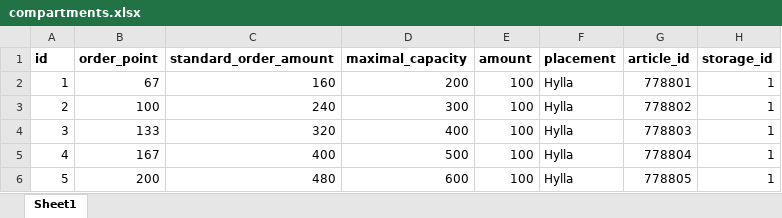
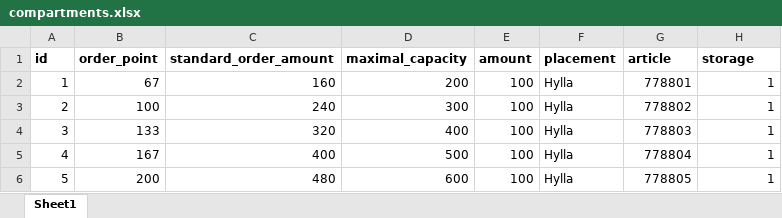
Before and after one commit to hugomartinbjork/TDDC88-Software-Engineering, an Excel workbook: Web/db_data/compartments.xlsx, sheet Sheet1, drawn as a sheet; only a part is shown; values as stored, in another font and other column widths than the file's, no borders; charts and pictures not drawn; the diff names each change by its address in the sheet, - before the commit and + after, or states it on an @@ line.

```diff
--- a/Web/db_data/compartments.xlsx (sheet Sheet1)
+++ b/Web/db_data/compartments.xlsx (sheet Sheet1)
-G1: article_id
+G1: article
-H1: storage_id
+H1: storage
```
Also changed, not shown: charts or pictures, Web/db_data/groupinfo.xlsx, Web/db_data/storages.xlsx, 6 other files.
